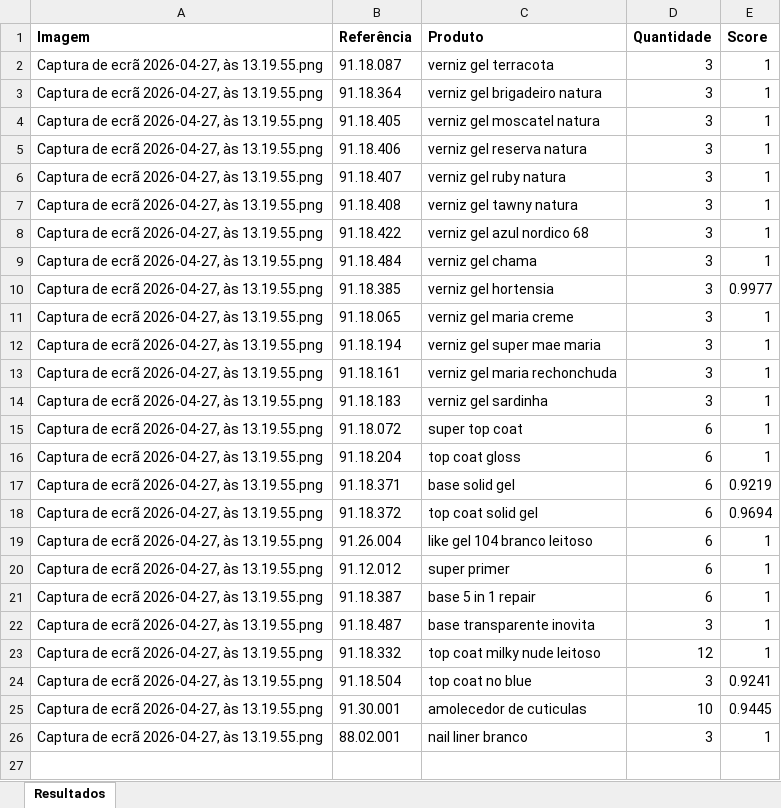
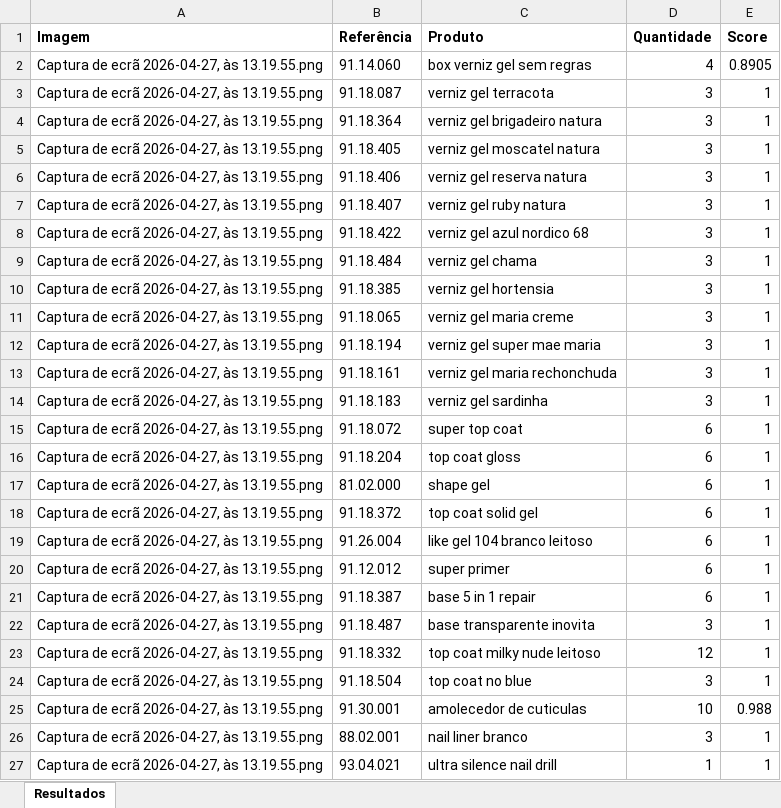
Before and after one commit to TomeiserUni/whatapp_to_excel, an Excel workbook: output/resultados.xlsx, sheet Resultados, drawn as a sheet; values as stored, in another font and other column widths than the file's, no borders; removed rows and columns are numbered as before the commit, all else as after; the diff names each change by its address in the sheet, - before the commit and + after, or states it on an @@ line.

```diff
--- a/output/resultados.xlsx (sheet Resultados)
+++ b/output/resultados.xlsx (sheet Resultados)
+row 2: Captura de ecrã 2026-04-27, às 13.19.55.png | 91.14.060 | box verniz gel sem regras | 4 | 0.8905
-row 7: Captura de ecrã 2026-04-27, às 13.19.55.png | 91.18.408 | verniz gel tawny natura | 3 | 1
-E10 (Score): 0.9977
+E10 (Score): 1
-row 17: Captura de ecrã 2026-04-27, às 13.19.55.png | 91.18.371 | base solid gel | 6 | 0.9219
+row 17: Captura de ecrã 2026-04-27, às 13.19.55.png | 81.02.000 | shape gel | 6 | 1
-E18 (Score): 0.9694
+E18 (Score): 1
-E24 (Score): 0.9241
+E24 (Score): 1
-E25 (Score): 0.9445
+E25 (Score): 0.988
+row 27: Captura de ecrã 2026-04-27, às 13.19.55.png | 93.04.021 | ultra silence nail drill | 1 | 1
```
Also changed, not shown: 14 other files.
